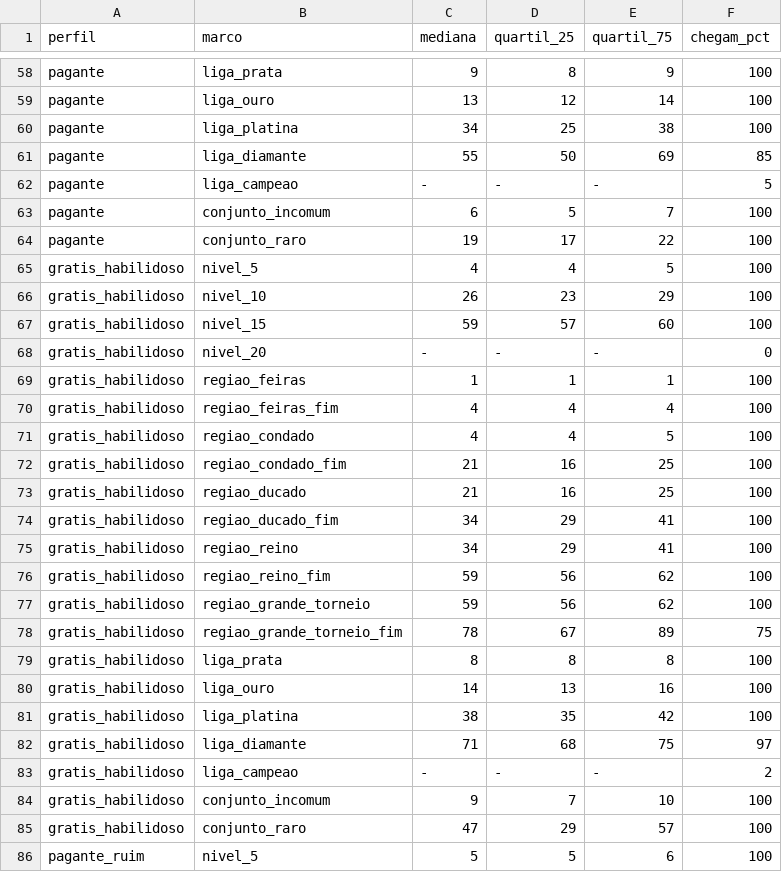
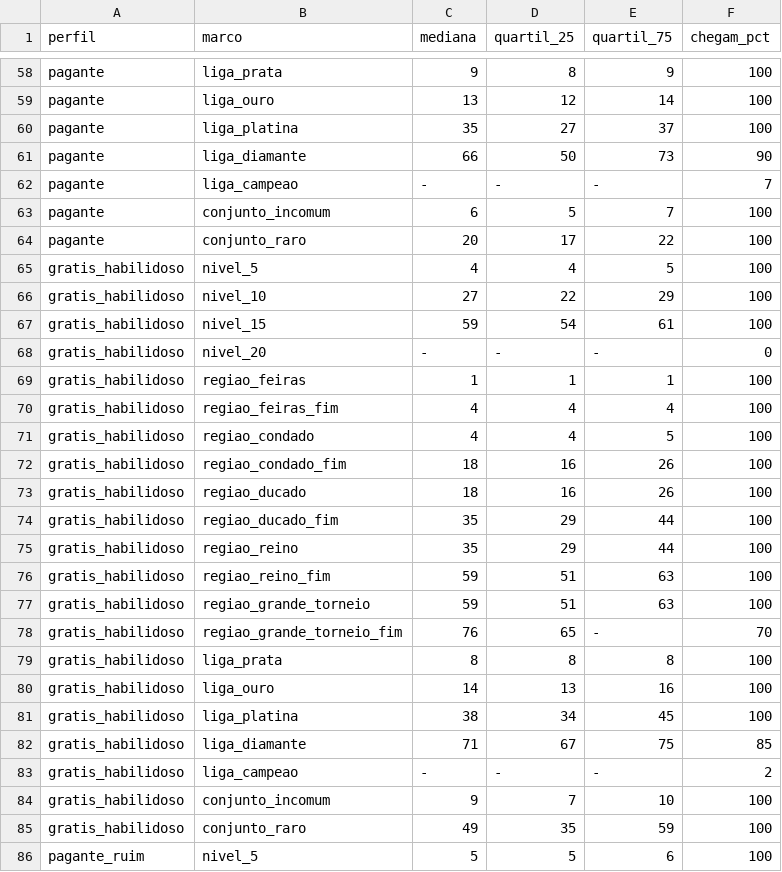
Before and after one commit to marcoaluz/Torneio_Medieval, a CSV file: docs/economia/marcos.csv, drawn as a sheet; only a part is shown, gaps mark what is left out; the diff covers the shown part only.

```diff
--- a/docs/economia/marcos.csv
+++ b/docs/economia/marcos.csv
@@ -59,10 +59,10 @@ pagante;liga_prata;9;8;9;100
 pagante;liga_ouro;13;12;14;100
-pagante;liga_platina;34;25;38;100
-pagante;liga_diamante;55;50;69;85
-pagante;liga_campeao;-;-;-;5
+pagante;liga_platina;35;27;37;100
+pagante;liga_diamante;66;50;73;90
+pagante;liga_campeao;-;-;-;7
 pagante;conjunto_incomum;6;5;7;100
-pagante;conjunto_raro;19;17;22;100
+pagante;conjunto_raro;20;17;22;100
 gratis_habilidoso;nivel_5;4;4;5;100
-gratis_habilidoso;nivel_10;26;23;29;100
-gratis_habilidoso;nivel_15;59;57;60;100
+gratis_habilidoso;nivel_10;27;22;29;100
+gratis_habilidoso;nivel_15;59;54;61;100
 gratis_habilidoso;nivel_20;-;-;-;0
@@ -71,16 +71,16 @@ gratis_habilidoso;regiao_feiras_fim;4;4;4;100
 gratis_habilidoso;regiao_condado;4;4;5;100
-gratis_habilidoso;regiao_condado_fim;21;16;25;100
-gratis_habilidoso;regiao_ducado;21;16;25;100
-gratis_habilidoso;regiao_ducado_fim;34;29;41;100
-gratis_habilidoso;regiao_reino;34;29;41;100
-gratis_habilidoso;regiao_reino_fim;59;56;62;100
-gratis_habilidoso;regiao_grande_torneio;59;56;62;100
-gratis_habilidoso;regiao_grande_torneio_fim;78;67;89;75
+gratis_habilidoso;regiao_condado_fim;18;16;26;100
+gratis_habilidoso;regiao_ducado;18;16;26;100
+gratis_habilidoso;regiao_ducado_fim;35;29;44;100
+gratis_habilidoso;regiao_reino;35;29;44;100
+gratis_habilidoso;regiao_reino_fim;59;51;63;100
+gratis_habilidoso;regiao_grande_torneio;59;51;63;100
+gratis_habilidoso;regiao_grande_torneio_fim;76;65;-;70
 gratis_habilidoso;liga_prata;8;8;8;100
 gratis_habilidoso;liga_ouro;14;13;16;100
-gratis_habilidoso;liga_platina;38;35;42;100
-gratis_habilidoso;liga_diamante;71;68;75;97
+gratis_habilidoso;liga_platina;38;34;45;100
+gratis_habilidoso;liga_diamante;71;67;75;85
 gratis_habilidoso;liga_campeao;-;-;-;2
 gratis_habilidoso;conjunto_incomum;9;7;10;100
-gratis_habilidoso;conjunto_raro;47;29;57;100
+gratis_habilidoso;conjunto_raro;49;35;59;100
 pagante_ruim;nivel_5;5;5;6;100
```
Also changed, not shown: 160 edited cells elsewhere in this file, docs/economia/diario.csv, game/i18n/textos.csv, 27 other files.
